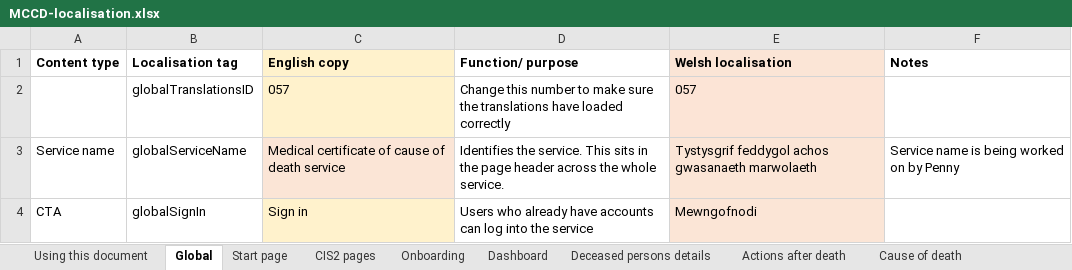
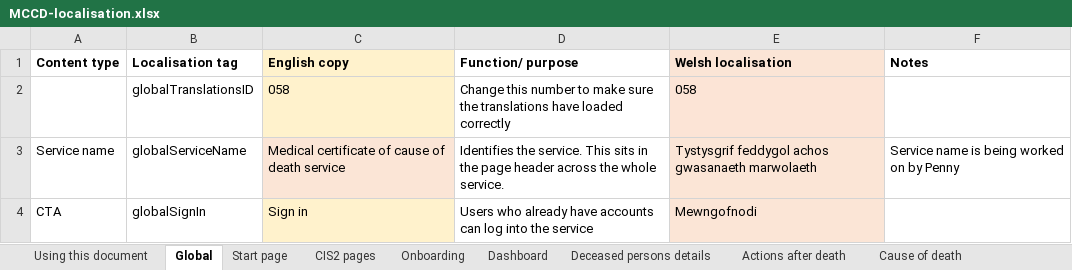
Before and after one commit to nhsbsa/medical-certificate-of-cause-of-death, an Excel workbook: app/data/MCCD-localisation.xlsx, sheet Global, drawn as a sheet; only a part is shown; values as stored, in another font and other column widths than the file's, no borders; the diff names each change by its address in the sheet, - before the commit and + after, or states it on an @@ line.

Commit message:
Adding welsh translations for the Confirmation page(s).

```diff
--- a/app/data/MCCD-localisation.xlsx (sheet Global)
+++ b/app/data/MCCD-localisation.xlsx (sheet Global)
-C2 (English copy): 057
+C2 (English copy): 058
-E2 (Welsh localisation): 057
+E2 (Welsh localisation): 058
```
Also changed, not shown: sheet Confirmation page, 1 other file.
